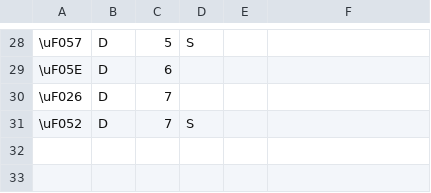
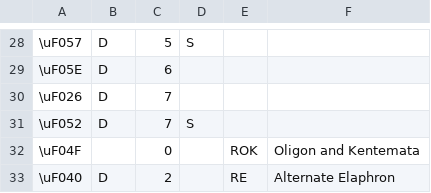
Before and after one commit to stridebn/ByzantineTranslator, a CSV file: mapping.csv, drawn as a sheet; only a part is shown, gaps mark what is left out.

```diff
--- a/mapping.csv
+++ b/mapping.csv
@@ -31 +31,3 @@
 \uF052,D,7,S,,
+\uF04F,,0,,ROK,Oligon and Kentemata
+\uF040,D,2,,RE,Alternate Elaphron
```
Also changed, not shown: 4 other files.
